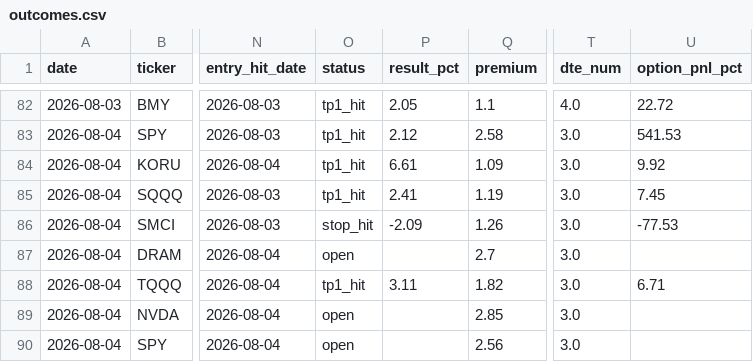
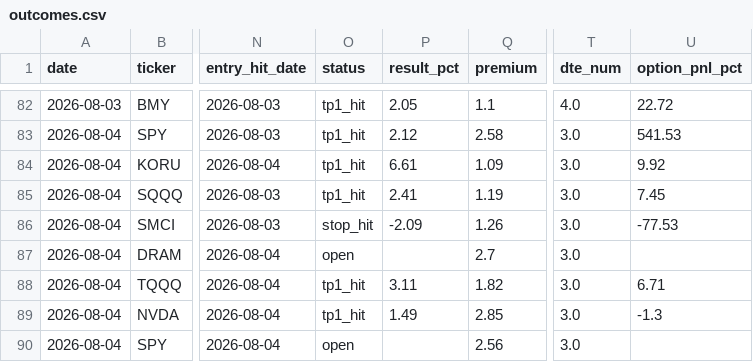
Before and after one commit to nasralsws8-web/screen-option-report, a CSV file: outcomes.csv, drawn as a sheet; only a part is shown, gaps mark what is left out; the diff names each change by its address in the sheet, - before the commit and + after, or states it on an @@ line.

```diff
--- a/outcomes.csv
+++ b/outcomes.csv
-O89 (status): open
+O89 (status): tp1_hit
-P89 (result_pct): (empty)
+P89 (result_pct): 1.49
-U89 (option_pnl_pct): (empty)
+U89 (option_pnl_pct): -1.3
```
Also changed, not shown: options_v3_results.csv.
